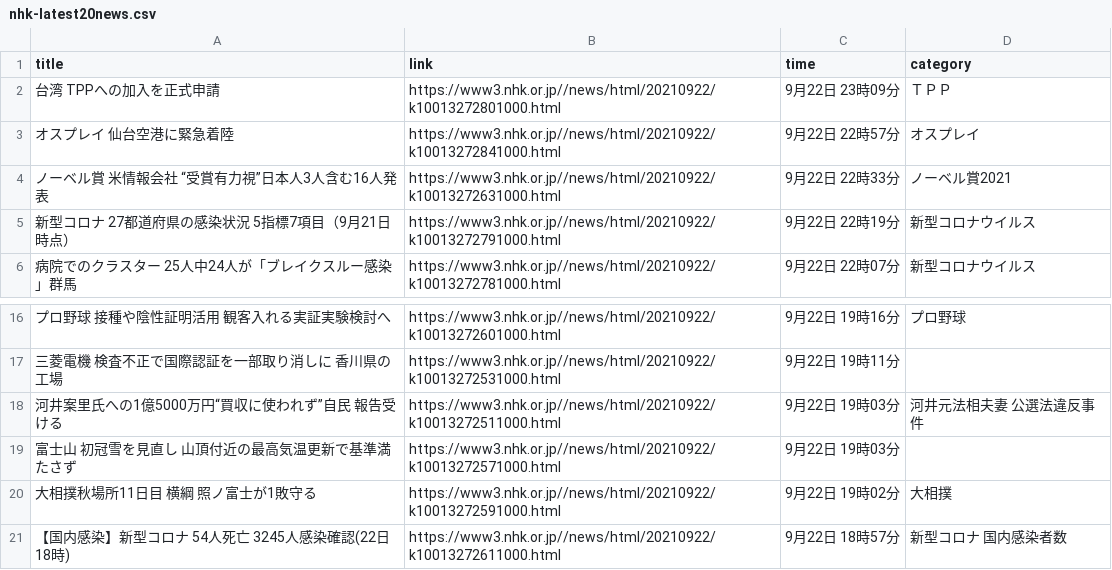
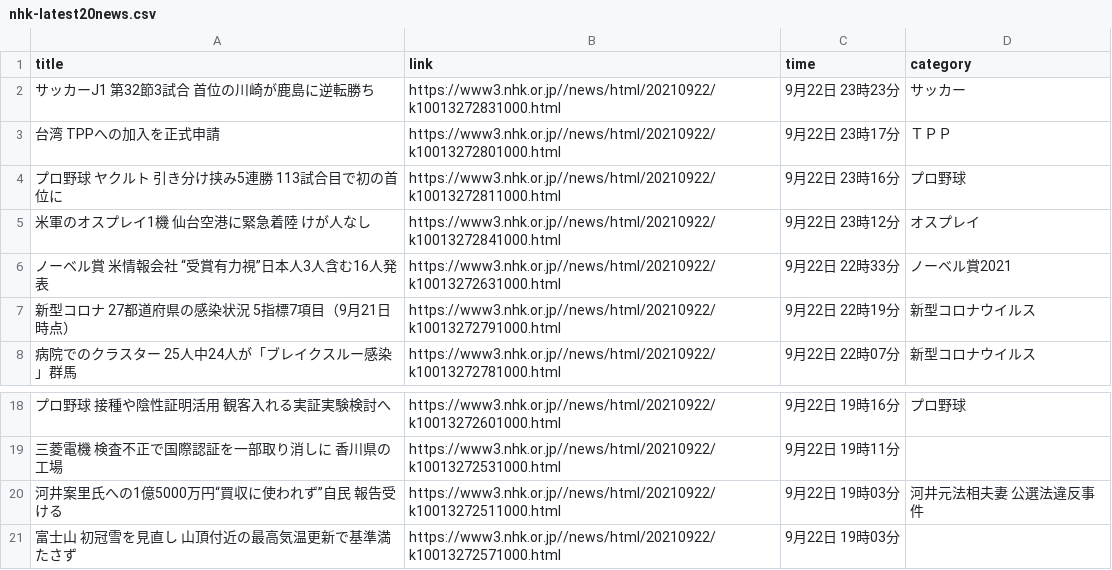
Before and after one commit to Hiromisa/autoscrape_NHK, a CSV file: nhk-latest20news.csv, drawn as a sheet; only a part is shown, gaps mark what is left out.

```diff
--- a/nhk-latest20news.csv
+++ b/nhk-latest20news.csv
@@ -1,4 +1,6 @@
 title,link,time,category
-台湾 TPPへの加入を正式申請,https://www3.nhk.or.jp//news/html/20210922/k10013272801000.html,9月22日 23時09分,ＴＰＰ
-オスプレイ 仙台空港に緊急着陸,https://www3.nhk.or.jp//news/html/20210922/k10013272841000.html,9月22日 22時57分,オスプレイ
+サッカーJ1 第32節3試合 首位の川崎が鹿島に逆転勝ち,https://www3.nhk.or.jp//news/html/20210922/k10013272831000.html,9月22日 23時23分,サッカー
+台湾 TPPへの加入を正式申請,https://www3.nhk.or.jp//news/html/20210922/k10013272801000.html,9月22日 23時17分,ＴＰＰ
+プロ野球 ヤクルト 引き分け挟み5連勝 113試合目で初の首位に,https://www3.nhk.or.jp//news/html/20210922/k10013272811000.html,9月22日 23時16分,プロ野球
+米軍のオスプレイ1機 仙台空港に緊急着陸 けが人なし,https://www3.nhk.or.jp//news/html/20210922/k10013272841000.html,9月22日 23時12分,オスプレイ
 ノーベル賞 米情報会社 “受賞有力視”日本人3人含む16人発表,https://www3.nhk.or.jp//news/html/20210922/k10013272631000.html,9月22日 22時33分,ノーベル賞2021
@@ -19,3 +21 @@ title,link,time,category
 富士山 初冠雪を見直し 山頂付近の最高気温更新で基準満たさず,https://www3.nhk.or.jp//news/html/20210922/k10013272571000.html,9月22日 19時03分,
-大相撲秋場所11日目 横綱 照ノ富士が1敗守る,https://www3.nhk.or.jp//news/html/20210922/k10013272591000.html,9月22日 19時02分,大相撲
-【国内感染】新型コロナ 54人死亡 3245人感染確認(22日18時),https://www3.nhk.or.jp//news/html/20210922/k10013272611000.html,9月22日 18時57分,新型コロナ 国内感染者数
```
